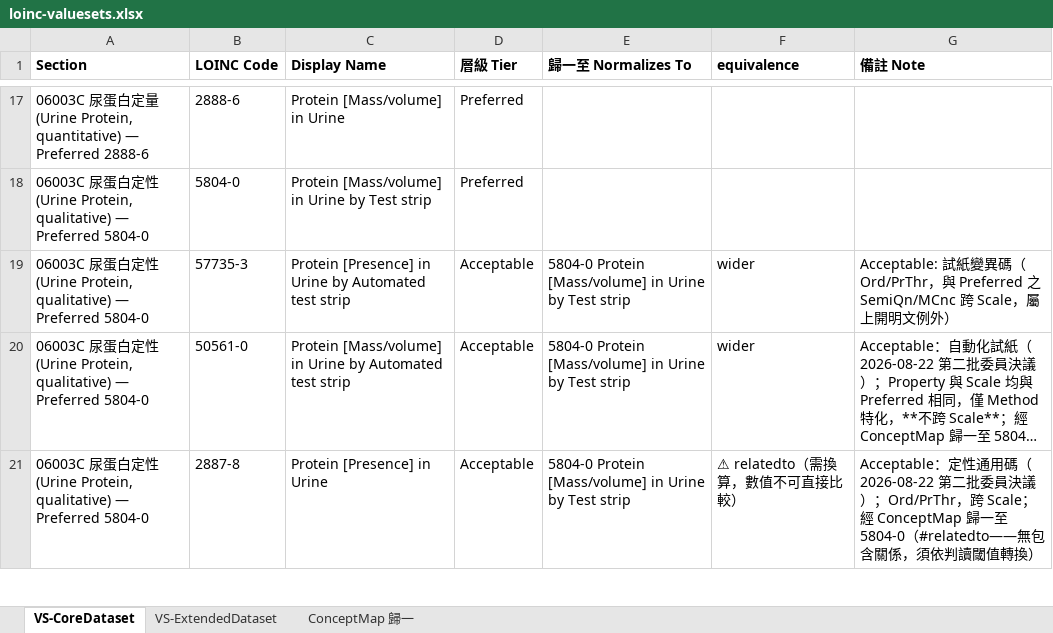
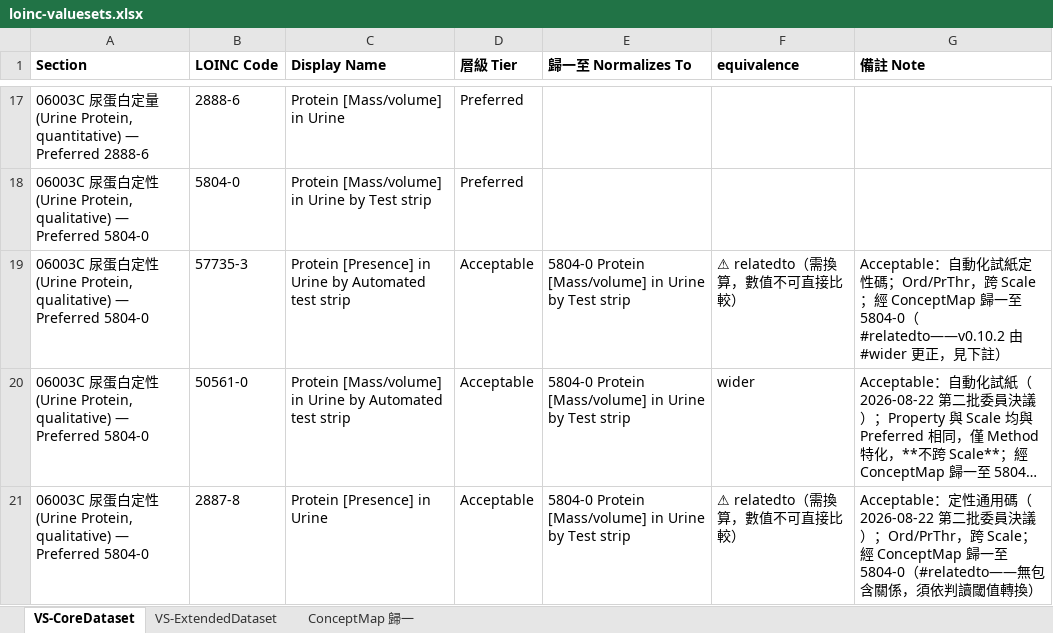
Before and after one commit to kunjulin/occupationIG, an Excel workbook: input/assets/loinc-valuesets.xlsx, sheet VS-CoreDataset, drawn as a sheet; only a part is shown, gaps mark what is left out; long unchanged cells end in …; values as stored, in another font and other column widths than the file's, no borders; the diff names each change by its address in the sheet, - before the commit and + after, or states it on an @@ line.

```diff
--- a/input/assets/loinc-valuesets.xlsx (sheet VS-CoreDataset)
+++ b/input/assets/loinc-valuesets.xlsx (sheet VS-CoreDataset)
-F19 (equivalence): wider
+F19 (equivalence): ⚠ relatedto（需換算，數值不可直接比較）
-G19 (備註 Note): Acceptable: 試紙變異碼（Ord/PrThr，與 Preferred 之 SemiQn/MCnc 跨 Scale，屬上開明文例外）
+G19 (備註 Note): Acceptable：自動化試紙定性碼；Ord/PrThr，跨 Scale；經 ConceptMap 歸一至 5804-0（#relatedto——v0.10.2 由 #wider 更正，見下註）
```
Also changed, not shown: sheet ConceptMap 歸一, 4 other files.
